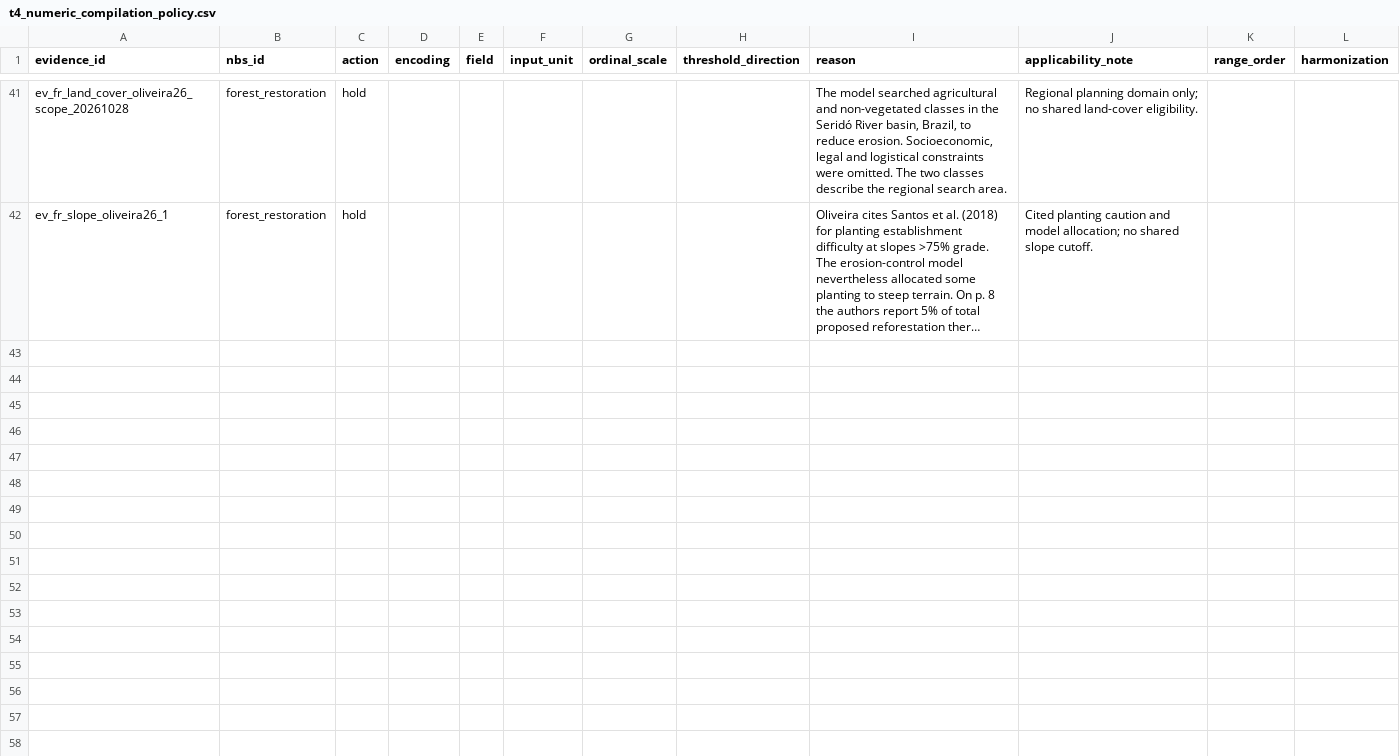
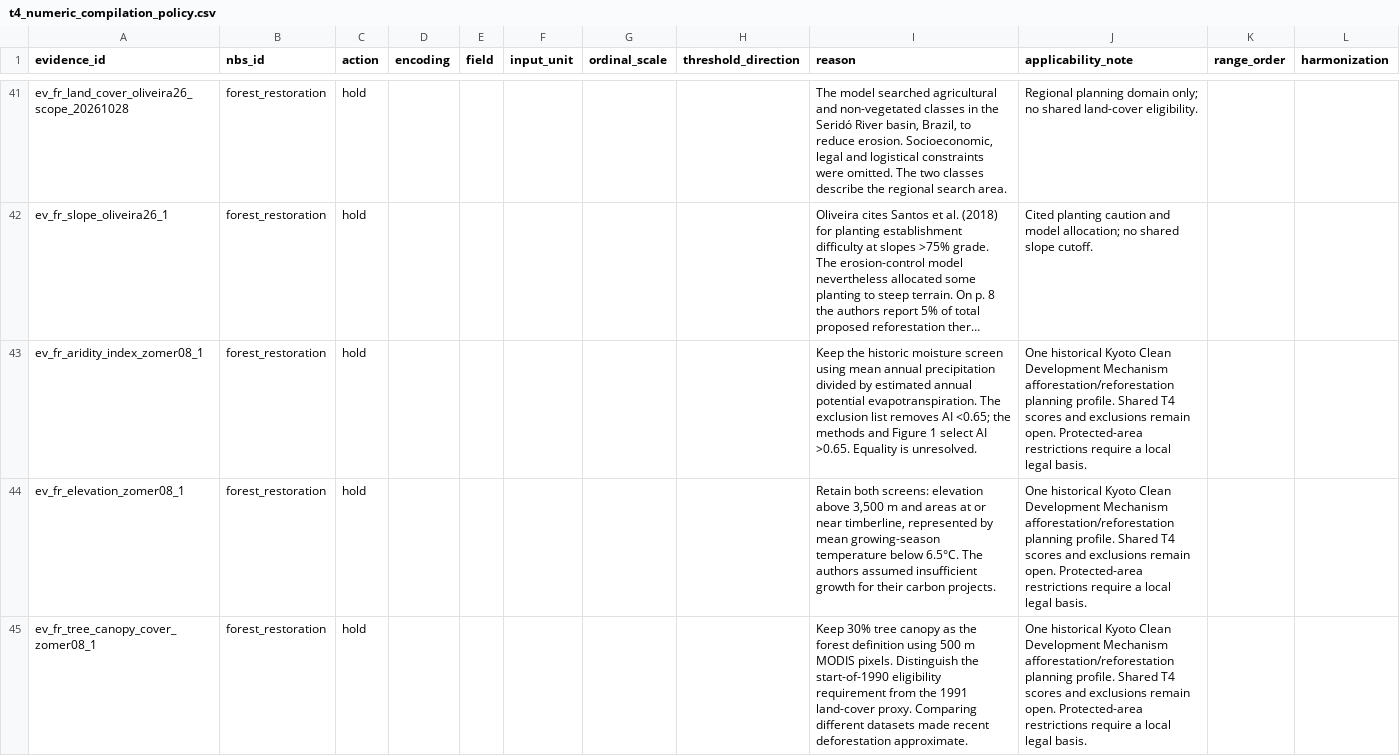
Before and after one commit to CIAT/nbs_ruralscan, a CSV file: schema/lookups/t4_numeric_compilation_policy.csv, drawn as a sheet; only a part is shown, gaps mark what is left out; long unchanged cells end in …; the diff covers the shown part only; the diff names each change by its address in the sheet, - before the commit and + after, or states it on an @@ line.

Commit message:
Retain Zomer historical carbon-project eligibility profile

```diff
--- a/schema/lookups/t4_numeric_compilation_policy.csv
+++ b/schema/lookups/t4_numeric_compilation_policy.csv
+row 43: ev_fr_aridity_index_zomer08_1 | forest_restoration | hold |  |  |  |  |  | Keep the historic moisture screen using mean annual precipitation divided by estimated annual potential evapotranspiration. The exclusion list removes AI <0.65; the methods and Figure 1 select AI >0.65. Equality is unresolved. | One historical Kyoto Clean Development Mechanism afforestation/reforestation planning profile. Shared T4 scores and exclusions remain open. Protected-area restrictions require a local legal basis.
+row 44: ev_fr_elevation_zomer08_1 | forest_restoration | hold |  |  |  |  |  | Retain both screens: elevation above 3,500 m and areas at or near timberline, represented by mean growing-season temperature below 6.5°C. The authors assumed insufficient growth for their carbon projects. | One historical Kyoto Clean Development Mechanism afforestation/reforestation planning profile. Shared T4 scores and exclusions remain open. Protected-area restrictions require a local legal basis.
+row 45: ev_fr_tree_canopy_cover_zomer08_1 | forest_restoration | hold |  |  |  |  |  | Keep 30% tree canopy as the forest definition using 500 m MODIS pixels. Distinguish the start-of-1990 eligibility requirement from the 1991 land-cover proxy. Comparing different datasets made recent deforestation approximate. | One historical Kyoto Clean Development Mechanism afforestation/reforestation planning profile. Shared T4 scores and exclusions remain open. Protected-area restrictions require a local legal basis.
```
Also changed, not shown: 3 added rows elsewhere in this file, pipeline/review_priorities.csv, 8 other files.
